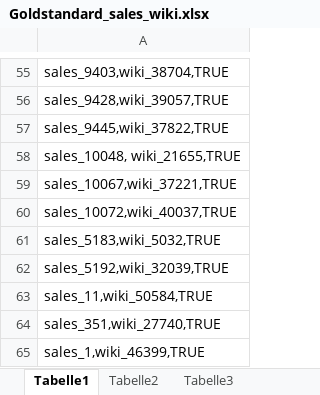
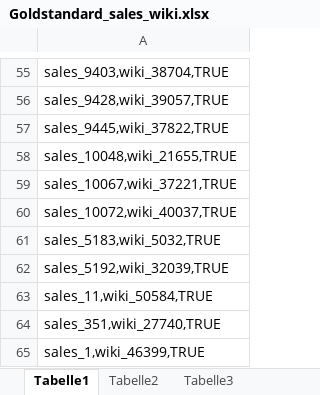
Before and after one commit to adehaan/WDI-Project, an Excel workbook: Identiy Resolution/Goldstandard_sales_wiki.xlsx, sheet Tabelle1, drawn as a sheet; only a part is shown, gaps mark what is left out; values as stored, in another font and other column widths than the file's, no borders; the diff covers the shown part only; the diff names each change by its address in the sheet, - before the commit and + after, or states it on an @@ line.

```diff
--- a/Identiy Resolution/Goldstandard_sales_wiki.xlsx (sheet Tabelle1)
+++ b/Identiy Resolution/Goldstandard_sales_wiki.xlsx (sheet Tabelle1)
-A58: sales_10048, wiki_21655,TRUE
+A58: sales_10048,wiki_21655,TRUE
```
Also changed, not shown: 370 added rows elsewhere in this sheet.
